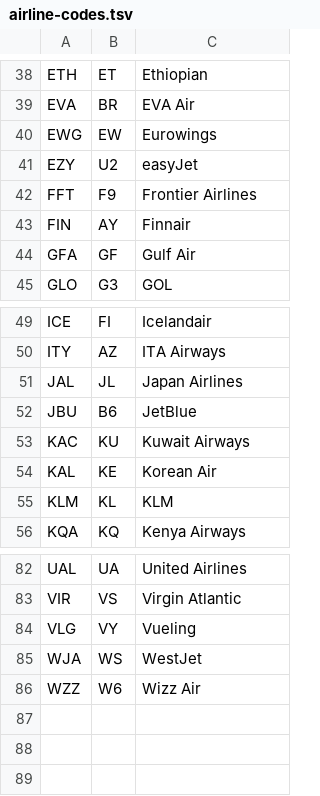
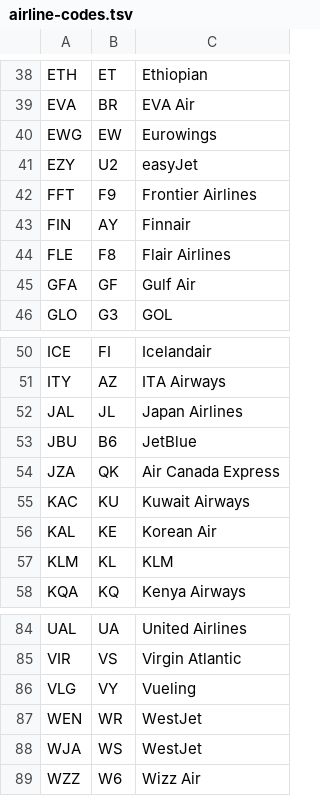
Before and after one commit to aelkays-hub/keepsake, a TSV file: crates/keepsake-core/src/ai/aircraft/airline-codes.tsv, drawn as a sheet; only a part is shown, gaps mark what is left out.

```diff
--- a/crates/keepsake-core/src/ai/aircraft/airline-codes.tsv
+++ b/crates/keepsake-core/src/ai/aircraft/airline-codes.tsv
@@ -43,2 +43,3 @@ FFT	F9	Frontier Airlines
 FIN	AY	Finnair
+FLE	F8	Flair Airlines
 GFA	GF	Gulf Air
@@ -52,2 +53,3 @@ JAL	JL	Japan Airlines
 JBU	B6	JetBlue
+JZA	QK	Air Canada Express
 KAC	KU	Kuwait Airways
@@ -84,2 +86,3 @@ VIR	VS	Virgin Atlantic
 VLG	VY	Vueling
+WEN	WR	WestJet
 WJA	WS	WestJet
```
Also changed, not shown: 15 other files.
